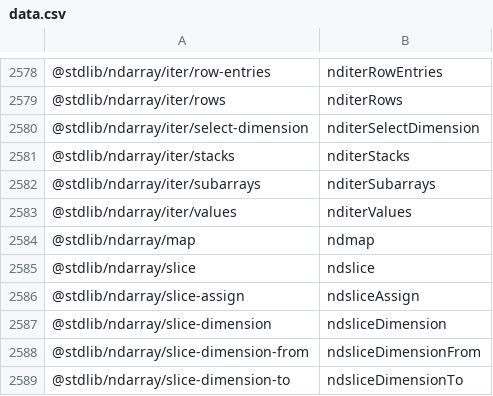
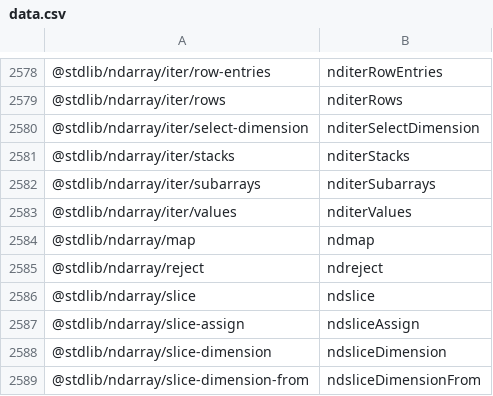
Before and after one commit to stdlib-js/namespace-pkg2alias, a CSV file: data/data.csv, drawn as a sheet; only a part is shown, gaps mark what is left out; the shorter side is filled out with more unchanged rows; the diff names each change by its address in the sheet, - before the commit and + after, or states it on an @@ line.

```diff
--- a/data/data.csv
+++ b/data/data.csv
+row 2585: @stdlib/ndarray/reject | ndreject
```
Also changed, not shown: 4 other files.
